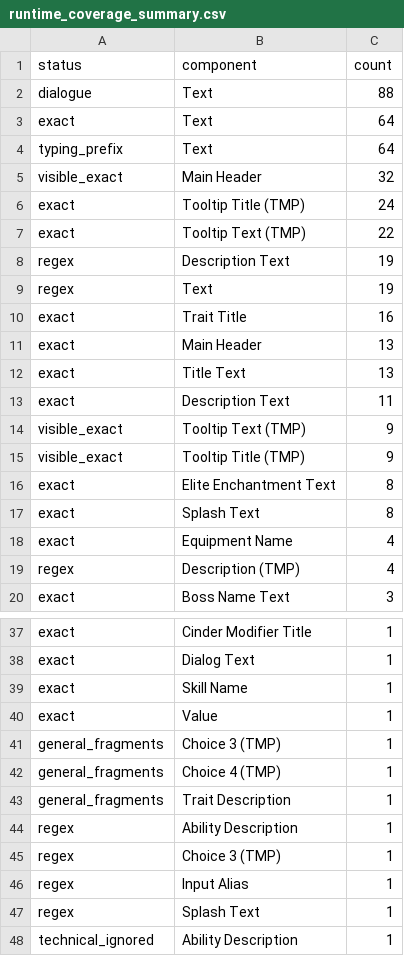
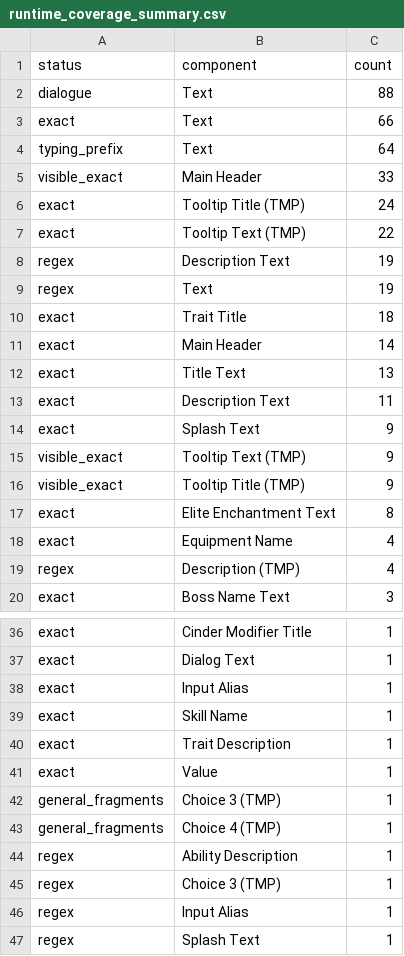
Before and after one commit to mugenexus/TinyRogues-zh-CN, a CSV file: runtime_coverage_summary.csv, drawn as a sheet; only a part is shown, gaps mark what is left out; the shorter side is filled out with more unchanged rows; the diff covers the shown part only.

```diff
--- a/runtime_coverage_summary.csv
+++ b/runtime_coverage_summary.csv
@@ -2,5 +2,5 @@
 dialogue,Text,88
-exact,Text,64
+exact,Text,66
 typing_prefix,Text,64
-visible_exact,Main Header,32
+visible_exact,Main Header,33
 exact,Tooltip Title (TMP),24
@@ -9,6 +9,7 @@ regex,Description Text,19
 regex,Text,19
-exact,Trait Title,16
-exact,Main Header,13
+exact,Trait Title,18
+exact,Main Header,14
 exact,Title Text,13
 exact,Description Text,11
+exact,Splash Text,9
 visible_exact,Tooltip Text (TMP),9
@@ -16,3 +17,2 @@ visible_exact,Tooltip Title (TMP),9
 exact,Elite Enchantment Text,8
-exact,Splash Text,8
 exact,Equipment Name,4
@@ -38,3 +37,5 @@ exact,Cinder Modifier Title,1
 exact,Dialog Text,1
+exact,Input Alias,1
 exact,Skill Name,1
+exact,Trait Description,1
 exact,Value,1
@@ -42,3 +43,2 @@ general_fragments,Choice 3 (TMP),1
 general_fragments,Choice 4 (TMP),1
-general_fragments,Trait Description,1
 regex,Ability Description,1
```
Also changed, not shown: 1 removed row and 1 edited cell elsewhere in this file, runtime_coverage_audit.csv, 10 other files.
